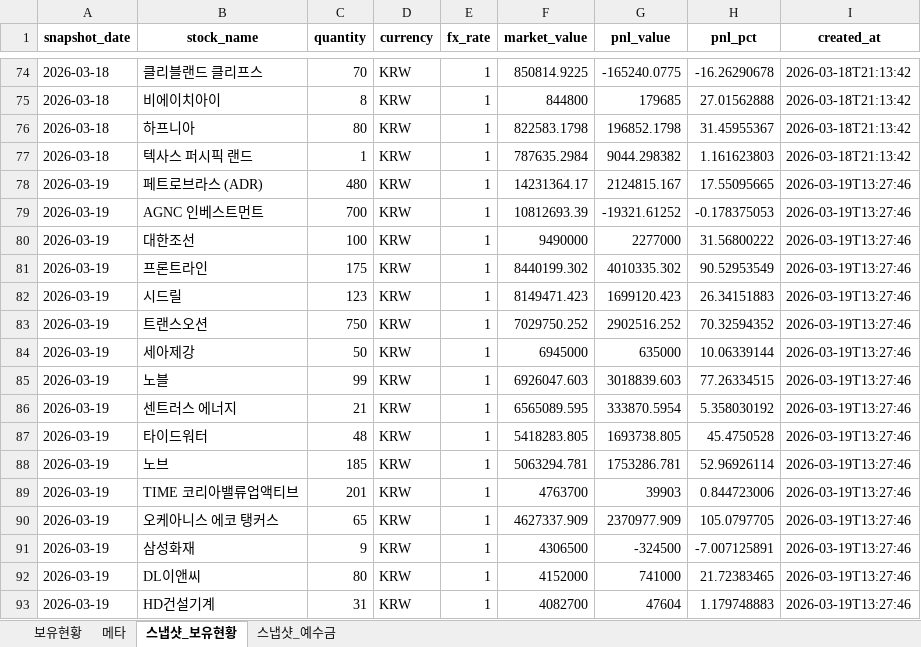
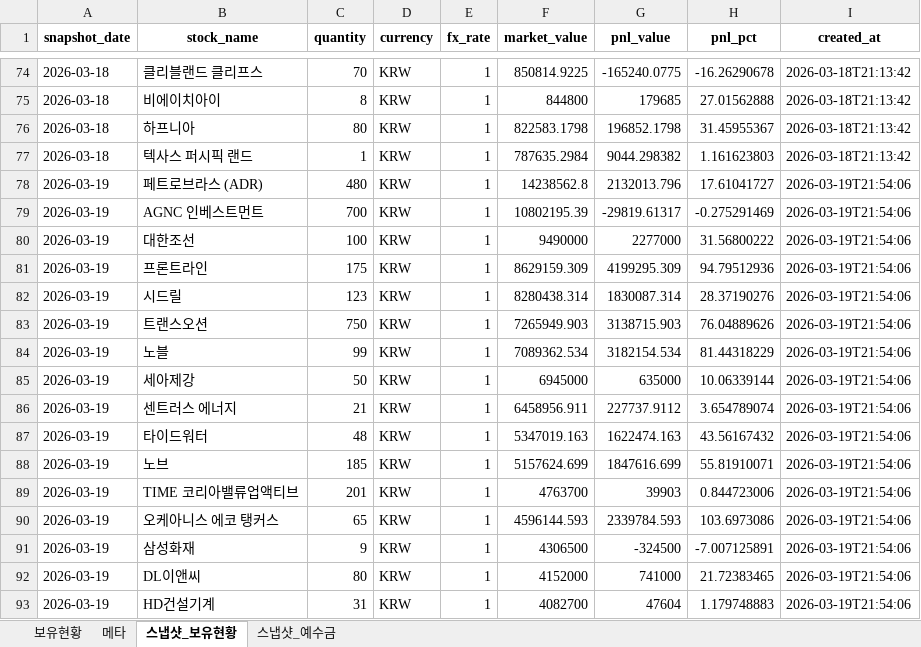
Before and after one commit to ssungjun83/invest_diary, an Excel workbook: portfolio_auto.xlsx, sheet 스냅샷_보유현황, drawn as a sheet; only a part is shown, gaps mark what is left out; values as stored, in another font and other column widths than the file's, no borders; removed rows and columns are numbered as before the commit, all else as after; the diff covers the shown part only; the diff names each change by its address in the sheet, - before the commit and + after, or states it on an @@ line.

Commit message:
auto: portfolio snapshot 2026-03-19 (2026-03-19T21:54:06)

```diff
--- a/portfolio_auto.xlsx (sheet 스냅샷_보유현황)
+++ b/portfolio_auto.xlsx (sheet 스냅샷_보유현황)
-F78 (market_value): 14231364.17
+F78 (market_value): 14238562.8
-G78 (pnl_value): 2124815.167
+G78 (pnl_value): 2132013.796
-H78 (pnl_pct): 17.55095665
+H78 (pnl_pct): 17.61041727
-I78:I83 (created_at): 2026-03-19T13:27:46
+I78:I83 (created_at): 2026-03-19T21:54:06
-F79 (market_value): 10812693.39
+F79 (market_value): 10802195.39
-G79 (pnl_value): -19321.61252
+G79 (pnl_value): -29819.61317
-H79 (pnl_pct): -0.178375053
+H79 (pnl_pct): -0.275291469
-F81 (market_value): 8440199.302
+F81 (market_value): 8629159.309
-G81 (pnl_value): 4010335.302
+G81 (pnl_value): 4199295.309
-H81 (pnl_pct): 90.52953549
+H81 (pnl_pct): 94.79512936
-F82 (market_value): 8149471.423
+F82 (market_value): 8280438.314
-G82 (pnl_value): 1699120.423
+G82 (pnl_value): 1830087.314
-H82 (pnl_pct): 26.34151883
+H82 (pnl_pct): 28.37190276
-F83 (market_value): 7029750.252
+F83 (market_value): 7265949.903
-G83 (pnl_value): 2902516.252
+G83 (pnl_value): 3138715.903
-H83 (pnl_pct): 70.32594352
+H83 (pnl_pct): 76.04889626
+row 84: 2026-03-19 | 노블 | 99 | KRW | 1 | 7089362.534 | 3182154.534 | 81.44318229 | 2026-03-19T21:54:06
-I85 (created_at): 2026-03-19T13:27:46
+I85 (created_at): 2026-03-19T21:54:06
-row 85: 2026-03-19 | 노블 | 99 | KRW | 1 | 6926047.603 | 3018839.603 | 77.26334515 | 2026-03-19T13:27:46
-F86 (market_value): 6565089.595
+F86 (market_value): 6458956.911
-G86 (pnl_value): 333870.5954
+G86 (pnl_value): 227737.9112
-H86 (pnl_pct): 5.358030192
+H86 (pnl_pct): 3.654789074
-I86:I93 (created_at): 2026-03-19T13:27:46
+I86:I93 (created_at): 2026-03-19T21:54:06
-F87 (market_value): 5418283.805
+F87 (market_value): 5347019.163
-G87 (pnl_value): 1693738.805
+G87 (pnl_value): 1622474.163
-H87 (pnl_pct): 45.4750528
+H87 (pnl_pct): 43.56167432
-F88 (market_value): 5063294.781
+F88 (market_value): 5157624.699
-G88 (pnl_value): 1753286.781
+G88 (pnl_value): 1847616.699
-H88 (pnl_pct): 52.96926114
+H88 (pnl_pct): 55.81910071
-F90 (market_value): 4627337.909
+F90 (market_value): 4596144.593
-G90 (pnl_value): 2370977.909
+G90 (pnl_value): 2339784.593
-H90 (pnl_pct): 105.0797705
+H90 (pnl_pct): 103.6973086
```
Also changed, not shown: 2 added rows, 2 removed rows and 38 edited cells elsewhere in this sheet, sheet 보유현황, sheet 메타, sheet 스냅샷_예수금.
